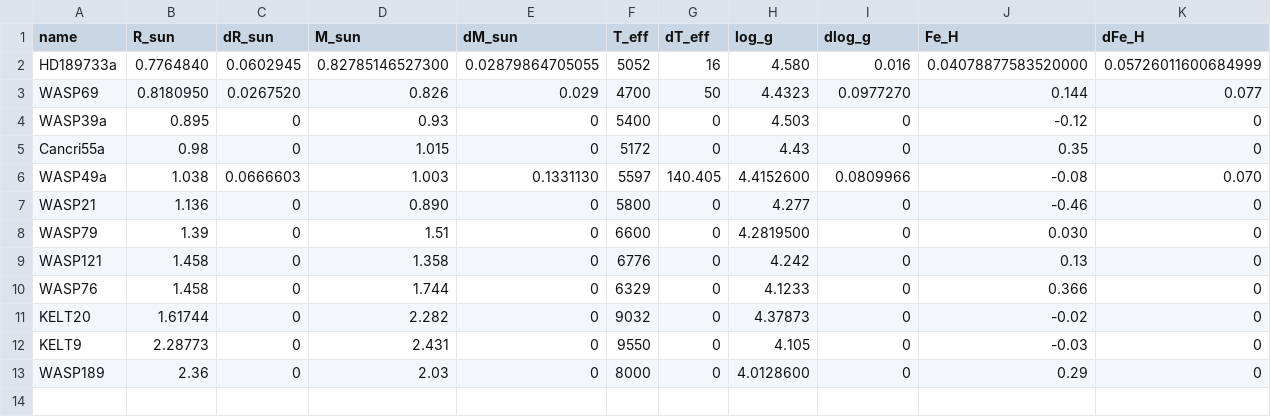
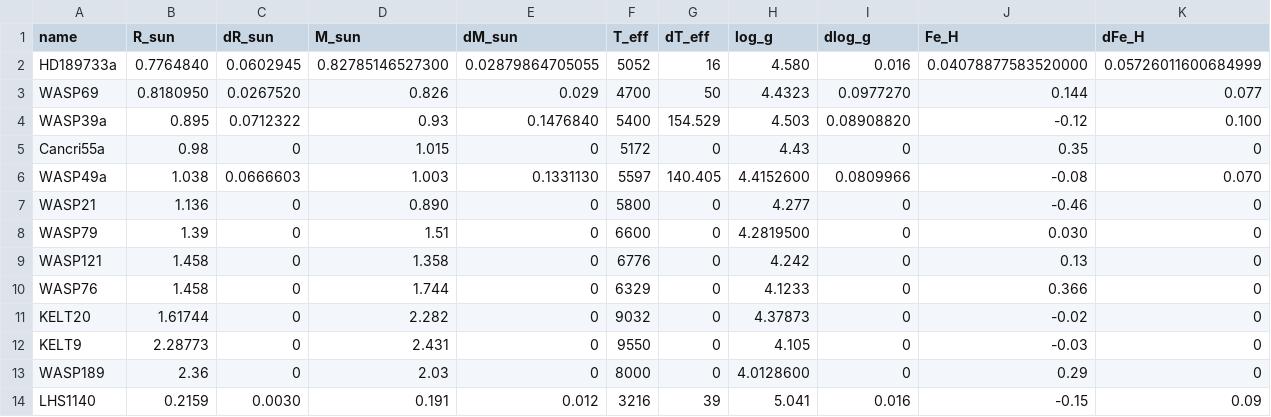
Before and after one commit to CrazeXD/Prometheus, a CSV file: Resources/stars.csv, drawn as a sheet.

Commit message:
Fixed data loading

```diff
--- a/Resources/stars.csv
+++ b/Resources/stars.csv
@@ -3,3 +3,3 @@ HD189733a,0.7764840,0.0602945,0.82785146527300,0.02879864705055,5052,16,4.580,0.
 WASP69,0.8180950,0.0267520,0.826,0.029,4700,50,4.4323,0.0977270,0.144,0.077
-WASP39a,0.895,0,0.93,0,5400,0,4.503,0,-0.12,0
+WASP39a,0.895,0.0712322,0.93,0.1476840,5400,154.529,4.503,0.08908820,-0.12,0.100
 Cancri55a,0.98,0,1.015,0,5172,0,4.43,0,0.35,0
@@ -13 +13,2 @@ KELT9,2.28773,0,2.431,0,9550,0,4.105,0,-0.03,0
 WASP189,2.36,0,2.03,0,8000,0,4.0128600,0,0.29,0
+LHS1140,0.2159,0.0030,0.191,0.012,3216,39,5.041,0.016,-0.15,0.09
```
Also changed, not shown: 1 other file.
